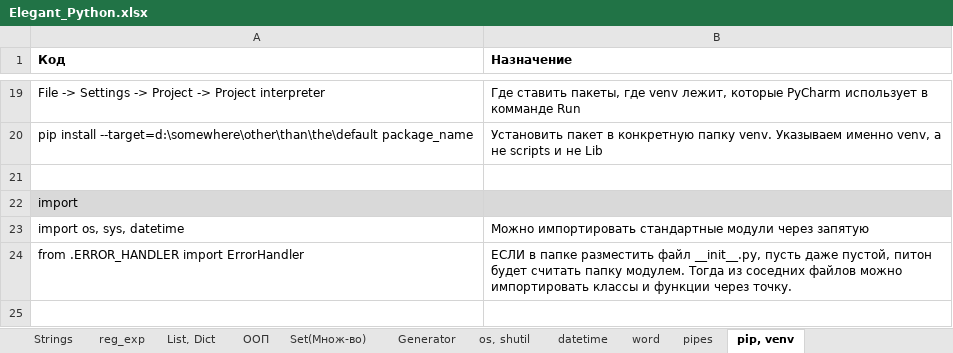
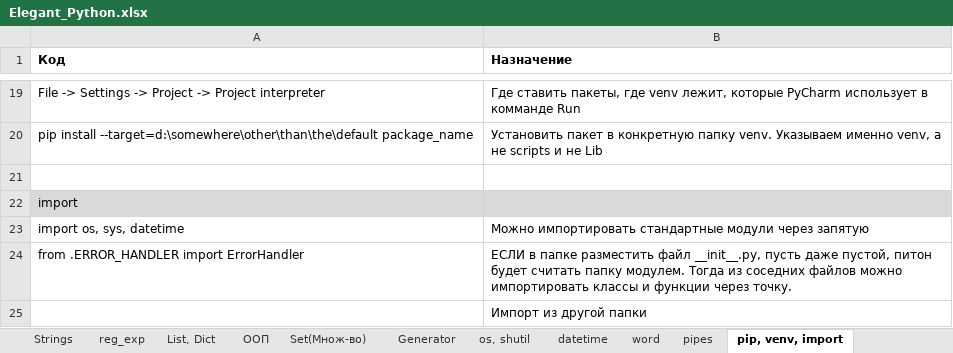
Before and after one commit to Antohnio123/HandshakesFastApi, an Excel workbook: Elegant_Python.xlsx, sheet pip, venv, import, drawn as a sheet; only a part is shown, gaps mark what is left out; values as stored, in another font and other column widths than the file's, no borders; the diff names each change by its address in the sheet, - before the commit and + after, or states it on an @@ line.

```diff
--- a/Elegant_Python.xlsx (sheet pip, venv, import)
+++ b/Elegant_Python.xlsx (sheet pip, venv, import)
-sheet tab: pip, venv
+sheet tab: pip, venv, import
+row 25:  | Импорт из другой папки
```
Also changed, not shown: 2 other files.
